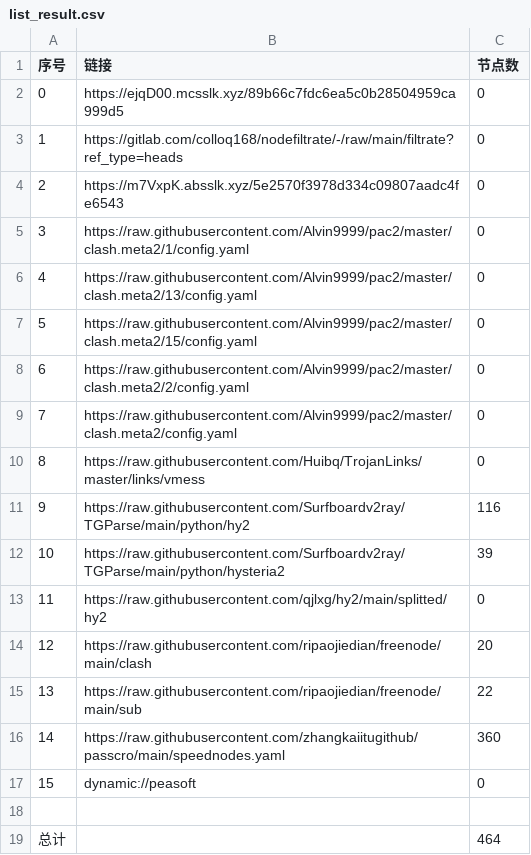
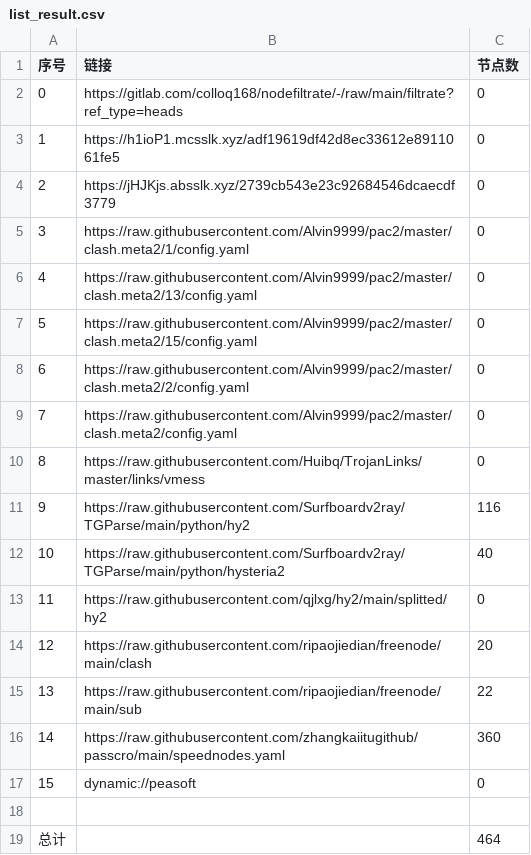
Before and after one commit to hicass-1102/AutoMergePublicNodes, a CSV file: list_result.csv, drawn as a sheet.

```diff
--- a/list_result.csv
+++ b/list_result.csv
@@ -1,5 +1,5 @@
 序号,链接,节点数
-0,https://ejqD00.mcsslk.xyz/89b66c7fdc6ea5c0b28504959ca999d5,0
-1,https://gitlab.com/colloq168/nodefiltrate/-/raw/main/filtrate?ref_type=heads,0
-2,https://m7VxpK.absslk.xyz/5e2570f3978d334c09807aadc4fe6543,0
+0,https://gitlab.com/colloq168/nodefiltrate/-/raw/main/filtrate?ref_type=heads,0
+1,https://h1ioP1.mcsslk.xyz/adf19619df42d8ec33612e8911061fe5,0
+2,https://jHJKjs.absslk.xyz/2739cb543e23c92684546dcaecdf3779,0
 3,https://raw.githubusercontent.com/Alvin9999/pac2/master/clash.meta2/1/config.yaml,0
@@ -11,3 +11,3 @@
 9,https://raw.githubusercontent.com/Surfboardv2ray/TGParse/main/python/hy2,116
-10,https://raw.githubusercontent.com/Surfboardv2ray/TGParse/main/python/hysteria2,39
+10,https://raw.githubusercontent.com/Surfboardv2ray/TGParse/main/python/hysteria2,40
 11,https://raw.githubusercontent.com/qjlxg/hy2/main/splitted/hy2,0
```
Also changed, not shown: 6 other files.
